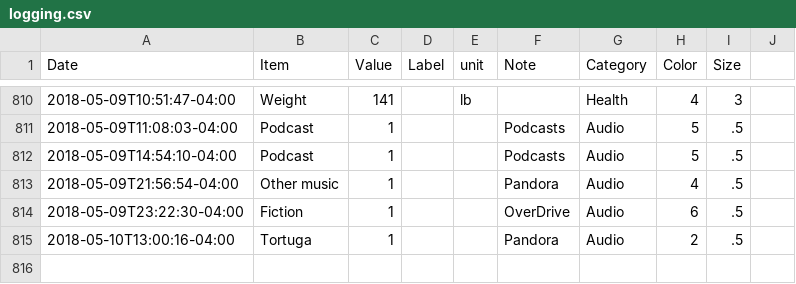
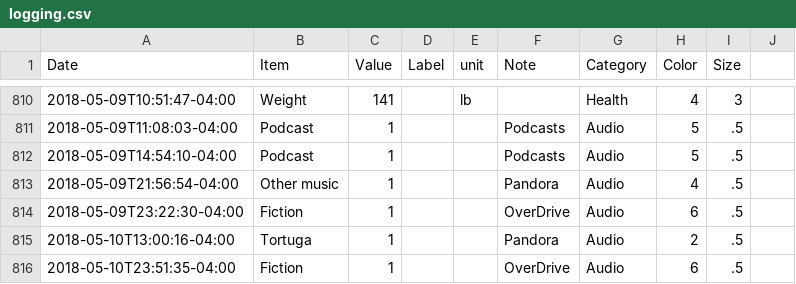
Before and after one commit to eschlaf2/quantifiedSelf, a CSV file: logging.csv, drawn as a sheet; only a part is shown, gaps mark what is left out.

Commit message:
updates

```diff
--- a/logging.csv
+++ b/logging.csv
@@ -815 +815,2 @@ Date,Item,Value,Label,unit,Note,Category,Color,Size
 2018-05-10T13:00:16-04:00,Tortuga,1,,,Pandora, Audio,2,.5
+2018-05-10T23:51:35-04:00,Fiction,1,,,OverDrive, Audio,6,.5
```
